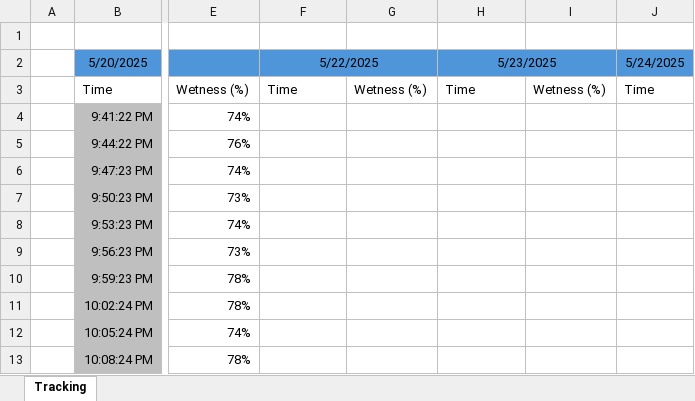
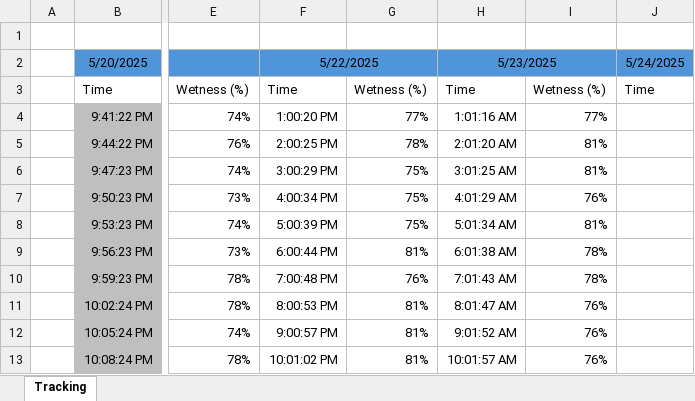
Before and after one commit to Vivanquer/automated_crop_watering_system_project, an Excel workbook: docs/watering_tracking_database.xlsx, sheet Tracking, drawn as a sheet; only a part is shown, gaps mark what is left out; values as stored, in another font and other column widths than the file's, no borders; the diff covers the shown part only; the diff names each change by its address in the sheet, - before the commit and + after, or states it on an @@ line.

Commit message:
excel update

```diff
--- a/docs/watering_tracking_database.xlsx (sheet Tracking)
+++ b/docs/watering_tracking_database.xlsx (sheet Tracking)
-F4 (5/22/2025): (empty)
+F4 (5/22/2025): 1:00:20 PM
-G4: (empty)
+G4: 77%
-H4 (5/23/2025): (empty)
+H4 (5/23/2025): 1:01:16 AM
-I4: (empty)
+I4: 77%
-F5 (5/22/2025): (empty)
+F5 (5/22/2025): 2:00:25 PM
-G5: (empty)
+G5: 78%
-H5 (5/23/2025): (empty)
+H5 (5/23/2025): 2:01:20 AM
-I5:I6: (empty)
+I5:I6: 81%
-F6 (5/22/2025): (empty)
+F6 (5/22/2025): 3:00:29 PM
-G6:G8: (empty)
+G6:G8: 75%
-H6 (5/23/2025): (empty)
+H6 (5/23/2025): 3:01:25 AM
-F7 (5/22/2025): (empty)
+F7 (5/22/2025): 4:00:34 PM
-H7 (5/23/2025): (empty)
+H7 (5/23/2025): 4:01:29 AM
-I7: (empty)
+I7: 76%
-F8 (5/22/2025): (empty)
+F8 (5/22/2025): 5:00:39 PM
-H8 (5/23/2025): (empty)
+H8 (5/23/2025): 5:01:34 AM
-I8: (empty)
+I8: 81%
-F9 (5/22/2025): (empty)
+F9 (5/22/2025): 6:00:44 PM
-G9: (empty)
+G9: 81%
-H9 (5/23/2025): (empty)
+H9 (5/23/2025): 6:01:38 AM
-I9:I10: (empty)
+I9:I10: 78%
-F10 (5/22/2025): (empty)
+F10 (5/22/2025): 7:00:48 PM
-G10: (empty)
+G10: 76%
-H10 (5/23/2025): (empty)
+H10 (5/23/2025): 7:01:43 AM
-F11 (5/22/2025): (empty)
+F11 (5/22/2025): 8:00:53 PM
-G11:G13: (empty)
+G11:G13: 81%
-H11 (5/23/2025): (empty)
+H11 (5/23/2025): 8:01:47 AM
-I11:I13: (empty)
+I11:I13: 76%
-F12 (5/22/2025): (empty)
+F12 (5/22/2025): 9:00:57 PM
-H12 (5/23/2025): (empty)
+H12 (5/23/2025): 9:01:52 AM
-F13 (5/22/2025): (empty)
+F13 (5/22/2025): 10:01:02 PM
-H13 (5/23/2025): (empty)
+H13 (5/23/2025): 10:01:57 AM
```
Also changed, not shown: 10 added rows, 9 removed rows, 34 edited cells and cell formats elsewhere in this sheet.
